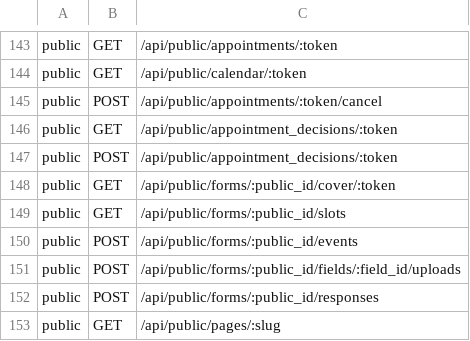
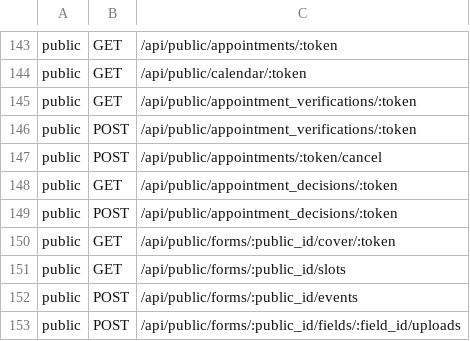
Before and after one commit to alexcastrodev/shortener, a TSV file: .ci/security/matrix.tsv, drawn as a sheet; only a part is shown, gaps mark what is left out; the shorter side is filled out with more unchanged rows.

```diff
--- a/.ci/security/matrix.tsv
+++ b/.ci/security/matrix.tsv
@@ -144,2 +144,4 @@ public	GET	/api/public/appointments/:token
 public	GET	/api/public/calendar/:token
+public	GET	/api/public/appointment_verifications/:token
+public	POST	/api/public/appointment_verifications/:token
 public	POST	/api/public/appointments/:token/cancel
```
Also changed, not shown: 47 other files.
